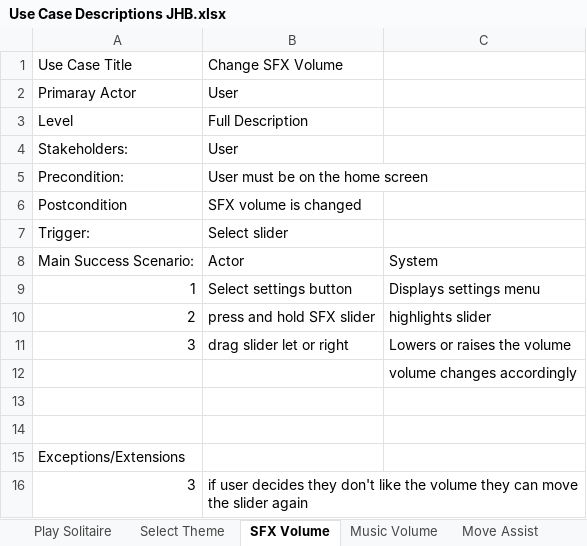
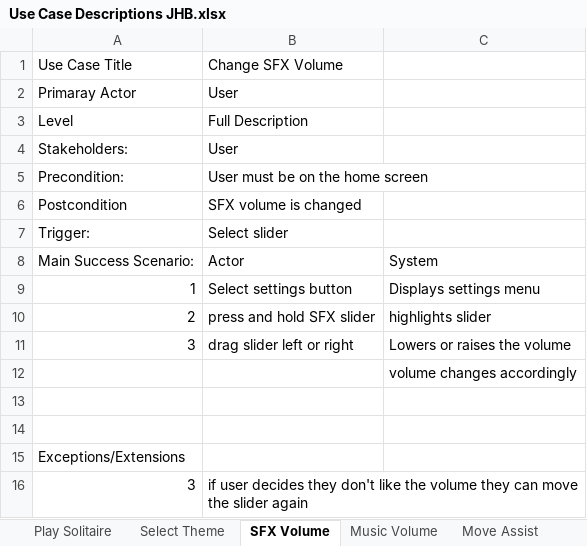
Before and after one commit to Ravensman1/JEHB, an Excel workbook: Use Case Descriptions JHB.xlsx, sheet SFX Volume, drawn as a sheet; values as stored, in another font and other column widths than the file's, no borders; charts and pictures not drawn; the diff names each change by its address in the sheet, - before the commit and + after, or states it on an @@ line.

```diff
--- a/Use Case Descriptions JHB.xlsx (sheet SFX Volume)
+++ b/Use Case Descriptions JHB.xlsx (sheet SFX Volume)
-B11: drag slider let or right
+B11: drag slider left or right
```
Also changed, not shown: sheet Play Solitaire.
